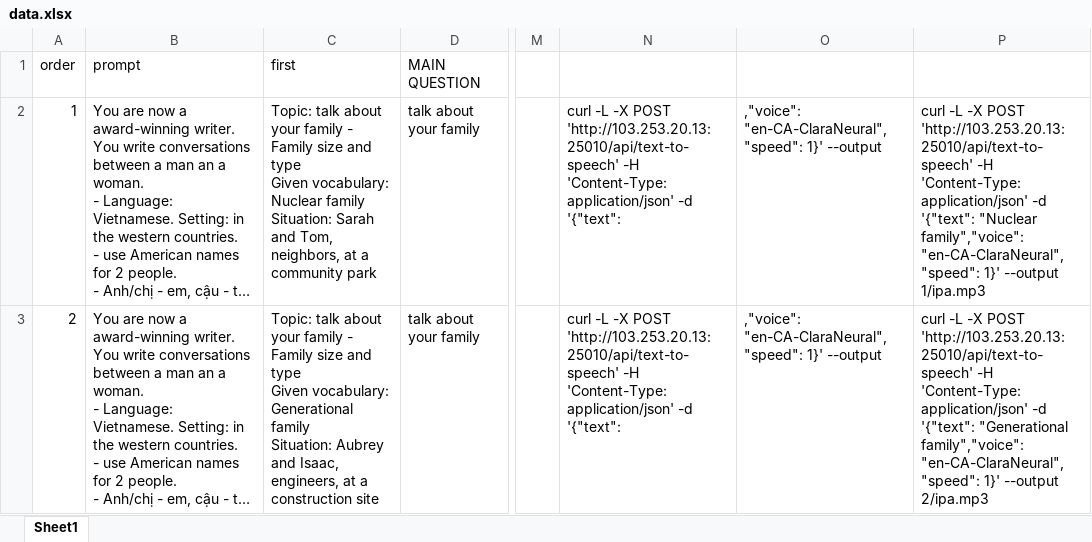
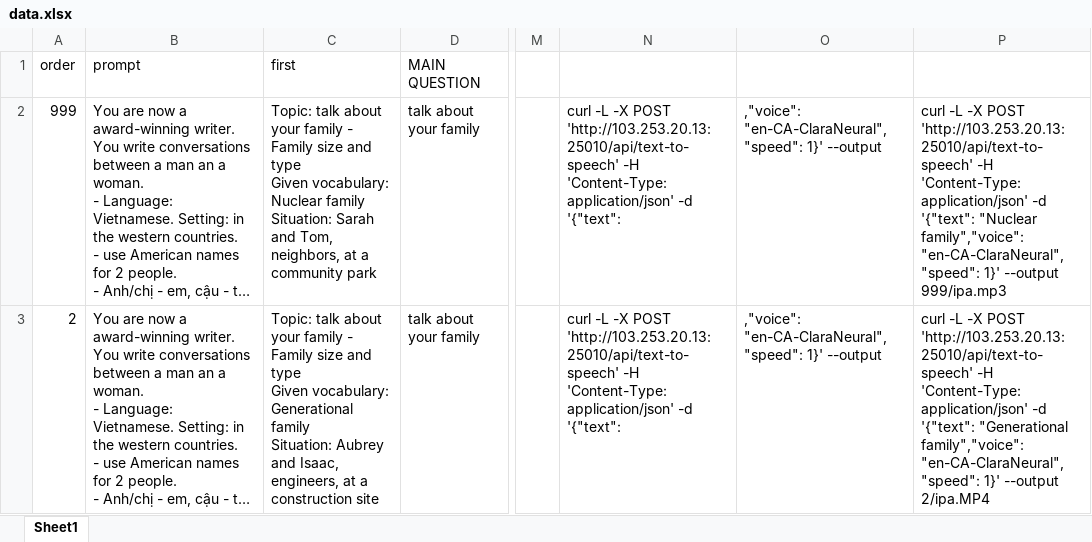
Before and after one commit to DoanNgocCuong/MiniProd_Web5_TemplateWeb_T12_2024_ContentEngFlow_IELTSStepUpE_T102024, an Excel workbook: deploy1.1/backend/uploads/data.xlsx, sheet Sheet1, drawn as a sheet; only a part is shown, gaps mark what is left out; long unchanged cells end in …; values as stored, in another font and other column widths than the file's, no borders; the diff names each change by its address in the sheet, - before the commit and + after, or states it on an @@ line.

```diff
--- a/deploy1.1/backend/uploads/data.xlsx (sheet Sheet1)
+++ b/deploy1.1/backend/uploads/data.xlsx (sheet Sheet1)
-A2 (order): 1
+A2 (order): 999
-P2: …1}' --output 1/ipa.mp3
+P2: …1}' --output 999/ipa.mp3
-P3: …1}' --output 2/ipa.mp3
+P3: …1}' --output 2/ipa.MP4
```
Also changed, not shown: formulas that keep their value, 4 other files.
